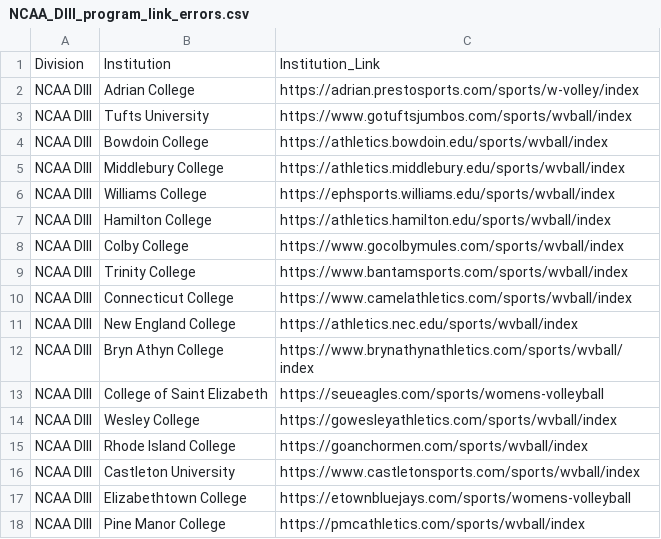
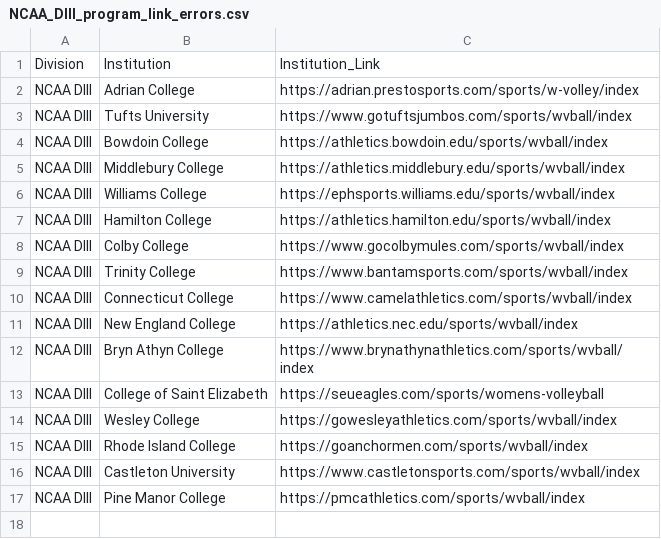
Before and after one commit to carlosror/Boricuas_NCAA_2021_2022, a CSV file: women_volleyball/web_scraping/NCAA_DIII_program_link_errors.csv, drawn as a sheet.

```diff
--- a/women_volleyball/web_scraping/NCAA_DIII_program_link_errors.csv
+++ b/women_volleyball/web_scraping/NCAA_DIII_program_link_errors.csv
@@ -16,3 +16,2 @@ NCAA DIII,Rhode Island College,https://goanchormen.com/sports/wvball/index
 NCAA DIII,Castleton University,https://www.castletonsports.com/sports/wvball/index
-NCAA DIII,Elizabethtown College,https://etownbluejays.com/sports/womens-volleyball
 NCAA DIII,Pine Manor College,https://pmcathletics.com/sports/wvball/index
```
Also changed, not shown: women_volleyball/web_scraping/NAIA_program_link_errors.csv, women_volleyball/web_scraping/NJCAA_DII_program_link_errors.csv, 12 other files.
